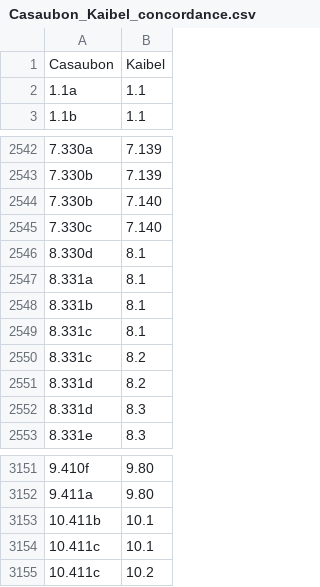
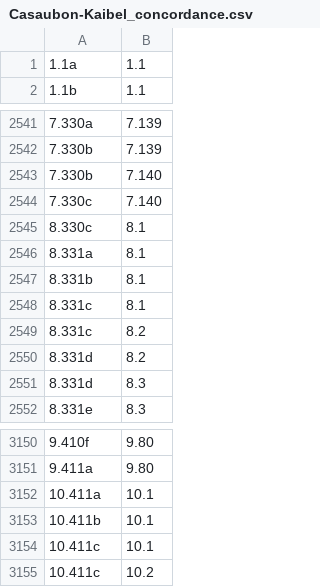
Before and after one commit to DigitalAthenaeus/citation-systems, a CSV file: Casaubon-Kaibel_concordance.csv (was Casaubon_Kaibel_concordance.csv), drawn as a sheet; only a part is shown, gaps mark what is left out.

Commit message:
concordance

```diff
--- a/Casaubon_Kaibel_concordance.csv
+++ b/Casaubon-Kaibel_concordance.csv
@@ -1,2 +1 @@
-Casaubon,Kaibel
 1.1a,1.1
@@ -2545,3 +2544,3 @@ Casaubon,Kaibel
 7.330c,7.140
-8.330d,8.1
+8.330c,8.1
 8.331a,8.1
@@ -3152,2 +3151,3 @@ Casaubon,Kaibel
 9.411a,9.80
+10.411a,10.1
 10.411b,10.1
```
